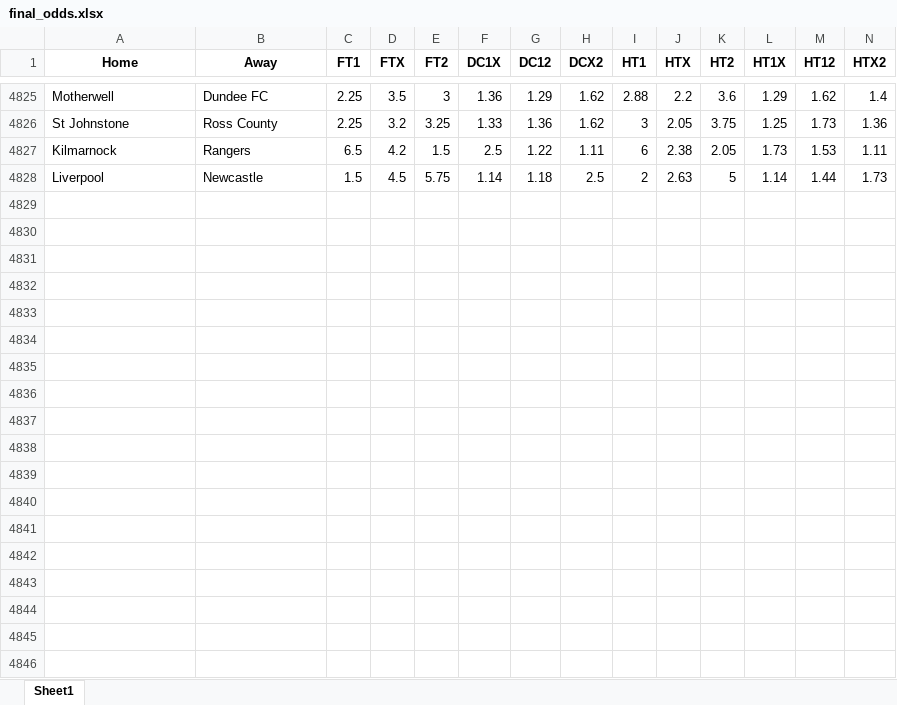
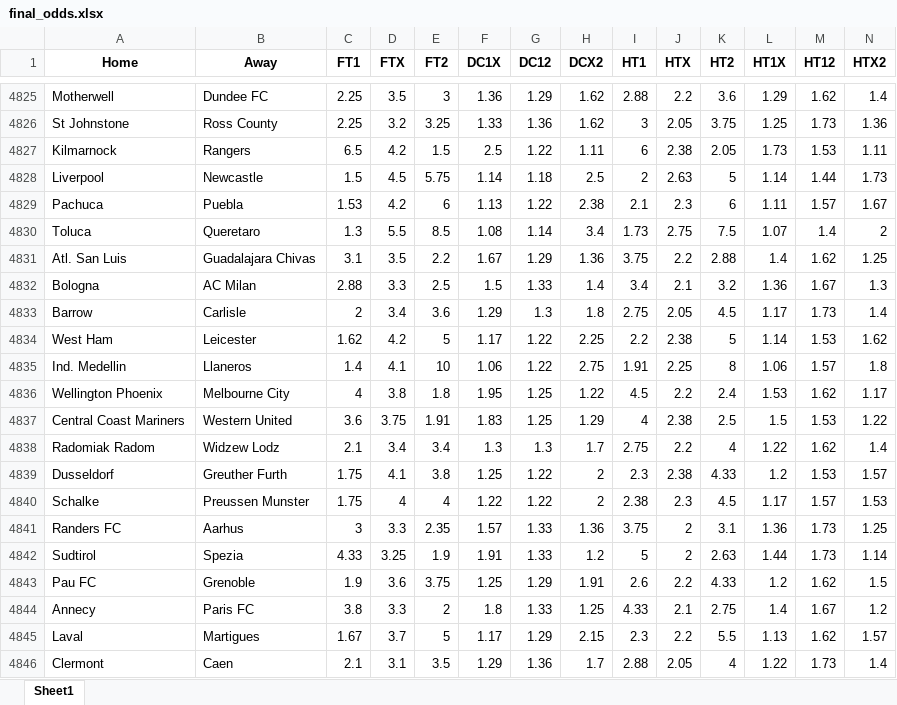
Before and after one commit to musayevf/Dixon_Coles_2025, an Excel workbook: dixon_coles_model_predictions/final_odds.xlsx, sheet Sheet1, drawn as a sheet; only a part is shown, gaps mark what is left out; values as stored, in another font and other column widths than the file's, no borders; rows hold the shown columns only; the diff covers the shown part only; the diff names each change by its address in the sheet, - before the commit and + after, or states it on an @@ line.

```diff
--- a/dixon_coles_model_predictions/final_odds.xlsx (sheet Sheet1)
+++ b/dixon_coles_model_predictions/final_odds.xlsx (sheet Sheet1)
+row 4829: Pachuca | Puebla | 1.53 | 4.2 | 6 | 1.13 | 1.22 | 2.38 | 2.1 | 2.3 | 6 | 1.11 | 1.57 | 1.67
+row 4830: Toluca | Queretaro | 1.3 | 5.5 | 8.5 | 1.08 | 1.14 | 3.4 | 1.73 | 2.75 | 7.5 | 1.07 | 1.4 | 2
+row 4831: Atl. San Luis | Guadalajara Chivas | 3.1 | 3.5 | 2.2 | 1.67 | 1.29 | 1.36 | 3.75 | 2.2 | 2.88 | 1.4 | 1.62 | 1.25
+row 4832: Bologna | AC Milan | 2.88 | 3.3 | 2.5 | 1.5 | 1.33 | 1.4 | 3.4 | 2.1 | 3.2 | 1.36 | 1.67 | 1.3
+row 4833: Barrow | Carlisle | 2 | 3.4 | 3.6 | 1.29 | 1.3 | 1.8 | 2.75 | 2.05 | 4.5 | 1.17 | 1.73 | 1.4
+row 4834: West Ham | Leicester | 1.62 | 4.2 | 5 | 1.17 | 1.22 | 2.25 | 2.2 | 2.38 | 5 | 1.14 | 1.53 | 1.62
+row 4835: Ind. Medellin | Llaneros | 1.4 | 4.1 | 10 | 1.06 | 1.22 | 2.75 | 1.91 | 2.25 | 8 | 1.06 | 1.57 | 1.8
+row 4836: Wellington Phoenix | Melbourne City | 4 | 3.8 | 1.8 | 1.95 | 1.25 | 1.22 | 4.5 | 2.2 | 2.4 | 1.53 | 1.62 | 1.17
+row 4837: Central Coast Mariners | Western United | 3.6 | 3.75 | 1.91 | 1.83 | 1.25 | 1.29 | 4 | 2.38 | 2.5 | 1.5 | 1.53 | 1.22
+row 4838: Radomiak Radom | Widzew Lodz | 2.1 | 3.4 | 3.4 | 1.3 | 1.3 | 1.7 | 2.75 | 2.2 | 4 | 1.22 | 1.62 | 1.4
+row 4839: Dusseldorf | Greuther Furth | 1.75 | 4.1 | 3.8 | 1.25 | 1.22 | 2 | 2.3 | 2.38 | 4.33 | 1.2 | 1.53 | 1.57
+row 4840: Schalke | Preussen Munster | 1.75 | 4 | 4 | 1.22 | 1.22 | 2 | 2.38 | 2.3 | 4.5 | 1.17 | 1.57 | 1.53
+row 4841: Randers FC | Aarhus | 3 | 3.3 | 2.35 | 1.57 | 1.33 | 1.36 | 3.75 | 2 | 3.1 | 1.36 | 1.73 | 1.25
+row 4842: Sudtirol | Spezia | 4.33 | 3.25 | 1.9 | 1.91 | 1.33 | 1.2 | 5 | 2 | 2.63 | 1.44 | 1.73 | 1.14
+row 4843: Pau FC | Grenoble | 1.9 | 3.6 | 3.75 | 1.25 | 1.29 | 1.91 | 2.6 | 2.2 | 4.33 | 1.2 | 1.62 | 1.5
+row 4844: Annecy | Paris FC | 3.8 | 3.3 | 2 | 1.8 | 1.33 | 1.25 | 4.33 | 2.1 | 2.75 | 1.4 | 1.67 | 1.2
+row 4845: Laval | Martigues | 1.67 | 3.7 | 5 | 1.17 | 1.29 | 2.15 | 2.3 | 2.2 | 5.5 | 1.13 | 1.62 | 1.57
+row 4846: Clermont | Caen | 2.1 | 3.1 | 3.5 | 1.29 | 1.36 | 1.7 | 2.88 | 2.05 | 4 | 1.22 | 1.73 | 1.4
```
Also changed, not shown: 15 added rows elsewhere in this sheet, bet365_odds.xlsx, dixon_coles_model_predictions/_predictions.xlsx, 4 other files.
